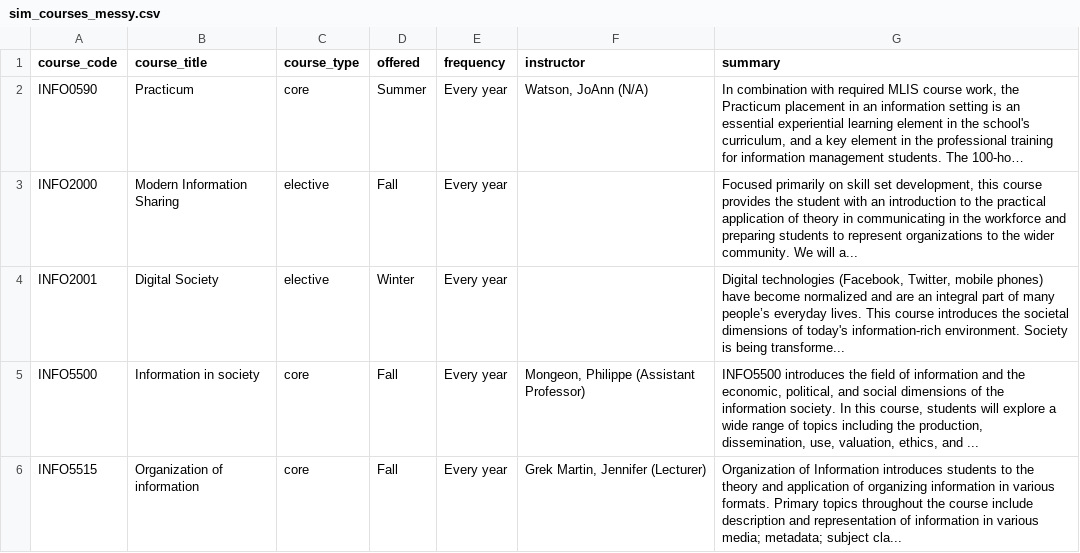
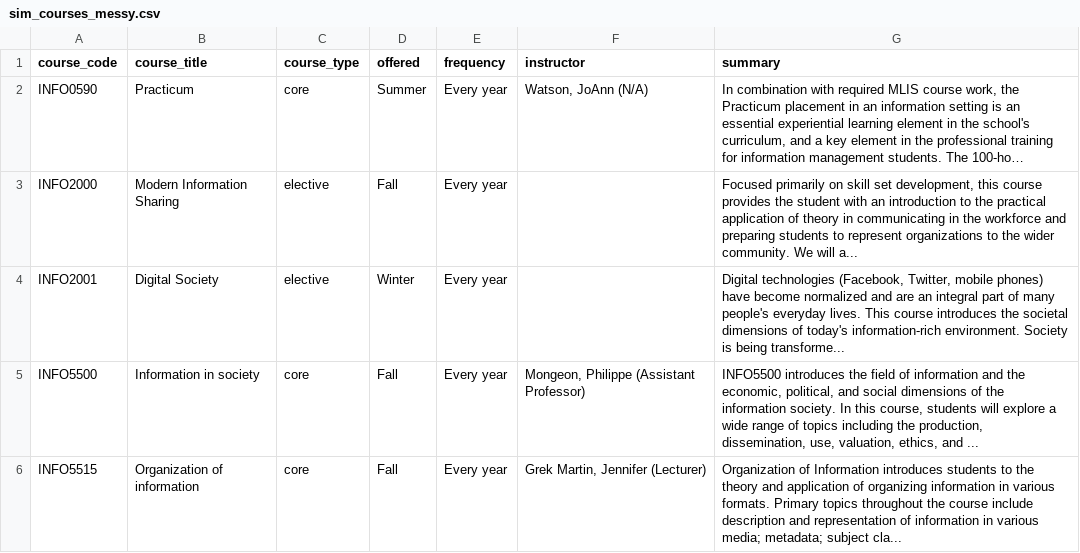
Before and after one commit to pmongeon/info6270, a CSV file: files/sim_courses_messy.csv, drawn as a sheet; only a part is shown; long unchanged cells end in …; the diff names each change by its address in the sheet, - before the commit and + after, or states it on an @@ line.

Commit message:
Update sim_courses_messy.csv

```diff
--- a/files/sim_courses_messy.csv
+++ b/files/sim_courses_messy.csv
-G4 (summary): …of many people’s everyday lives.…
+G4 (summary): …of many people's everyday lives.…
```
